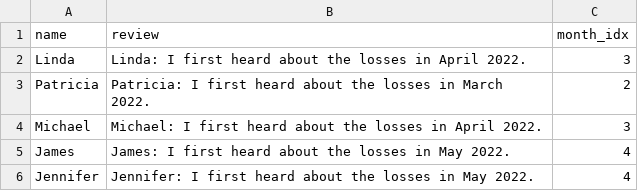
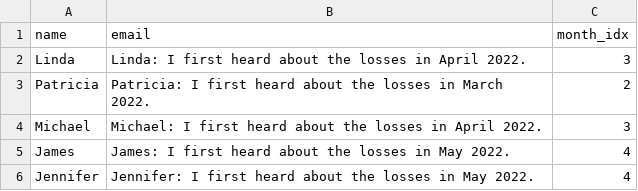
Before and after one commit to Kronk12/CS-541-Semantic-Join-Exploration, a CSV file: data/table_a_emails.csv, drawn as a sheet; only a part is shown.

```diff
--- a/data/table_a_emails.csv
+++ b/data/table_a_emails.csv
@@ -1,2 +1,2 @@
-name,review,month_idx
+name,email,month_idx
 Linda,Linda: I first heard about the losses in April 2022.,3
```
Also changed, not shown: data/table_b_emails.csv, src/evaluation/logs/baseline_naive_extrapolated_report.csv, 15 other files.
